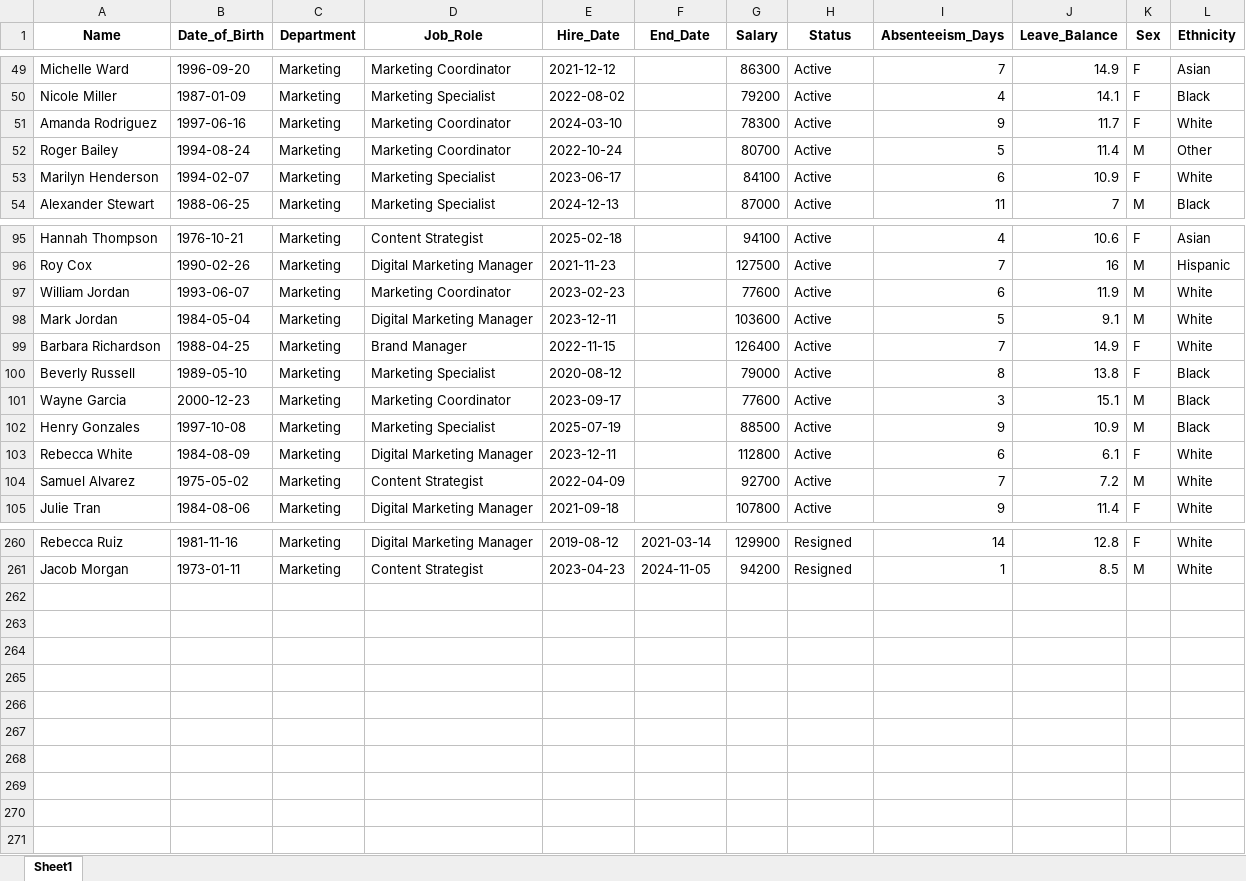
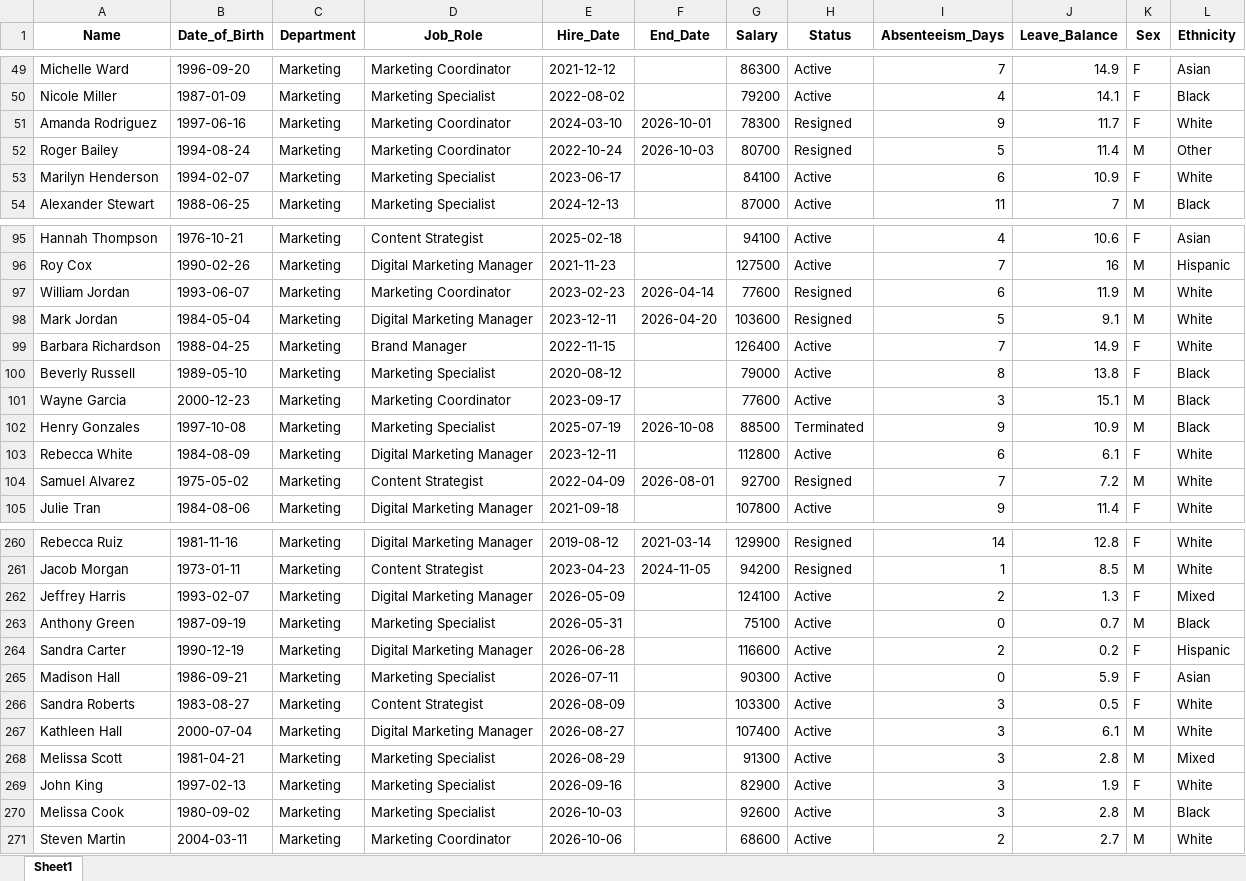
Before and after one commit to connorjd1312/HR_Dashboard, an Excel workbook: documents/marketing.xlsx, sheet Sheet1, drawn as a sheet; only a part is shown, gaps mark what is left out; values as stored, in another font and other column widths than the file's, no borders; the diff covers the shown part only; the diff names each change by its address in the sheet, - before the commit and + after, or states it on an @@ line.

```diff
--- a/documents/marketing.xlsx (sheet Sheet1)
+++ b/documents/marketing.xlsx (sheet Sheet1)
-F51 (End_Date): (empty)
+F51 (End_Date): 2026-10-01
-H51:H52 (Status): Active
+H51:H52 (Status): Resigned
-F52 (End_Date): (empty)
+F52 (End_Date): 2026-10-03
-F97 (End_Date): (empty)
+F97 (End_Date): 2026-04-14
-H97:H98 (Status): Active
+H97:H98 (Status): Resigned
-F98 (End_Date): (empty)
+F98 (End_Date): 2026-04-20
-F102 (End_Date): (empty)
+F102 (End_Date): 2026-10-08
-H102 (Status): Active
+H102 (Status): Terminated
-F104 (End_Date): (empty)
+F104 (End_Date): 2026-08-01
-H104 (Status): Active
+H104 (Status): Resigned
+row 262: Jeffrey Harris | 1993-02-07 | Marketing | Digital Marketing Manager | 2026-05-09 |  | 124100 | Active | 2 | 1.3 | F | Mixed
+row 263: Anthony Green | 1987-09-19 | Marketing | Marketing Specialist | 2026-05-31 |  | 75100 | Active | 0 | 0.7 | M | Black
+row 264: Sandra Carter | 1990-12-19 | Marketing | Digital Marketing Manager | 2026-06-28 |  | 116600 | Active | 2 | 0.2 | F | Hispanic
+row 265: Madison Hall | 1986-09-21 | Marketing | Marketing Specialist | 2026-07-11 |  | 90300 | Active | 0 | 5.9 | F | Asian
+row 266: Sandra Roberts | 1983-08-27 | Marketing | Content Strategist | 2026-08-09 |  | 103300 | Active | 3 | 0.5 | F | White
+row 267: Kathleen Hall | 2000-07-04 | Marketing | Digital Marketing Manager | 2026-08-27 |  | 107400 | Active | 3 | 6.1 | M | White
+row 268: Melissa Scott | 1981-04-21 | Marketing | Marketing Specialist | 2026-08-29 |  | 91300 | Active | 3 | 2.8 | M | Mixed
+row 269: John King | 1997-02-13 | Marketing | Marketing Specialist | 2026-09-16 |  | 82900 | Active | 3 | 1.9 | F | White
+row 270: Melissa Cook | 1980-09-02 | Marketing | Marketing Specialist | 2026-10-03 |  | 92600 | Active | 3 | 2.8 | M | Black
+row 271: Steven Martin | 2004-03-11 | Marketing | Marketing Coordinator | 2026-10-06 |  | 68600 | Active | 2 | 2.7 | M | White
```
Also changed, not shown: 30 edited cells elsewhere in this sheet, documents/all_departments.xlsx, documents/customer_support.xlsx, 14 other files.
